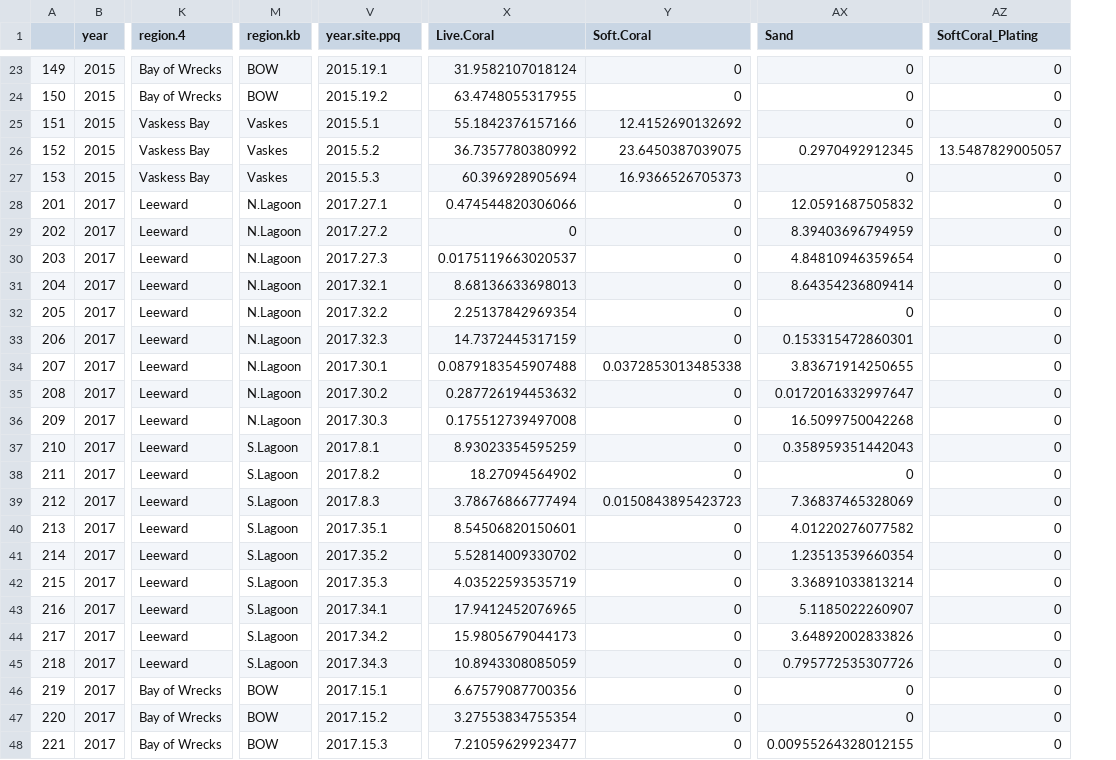
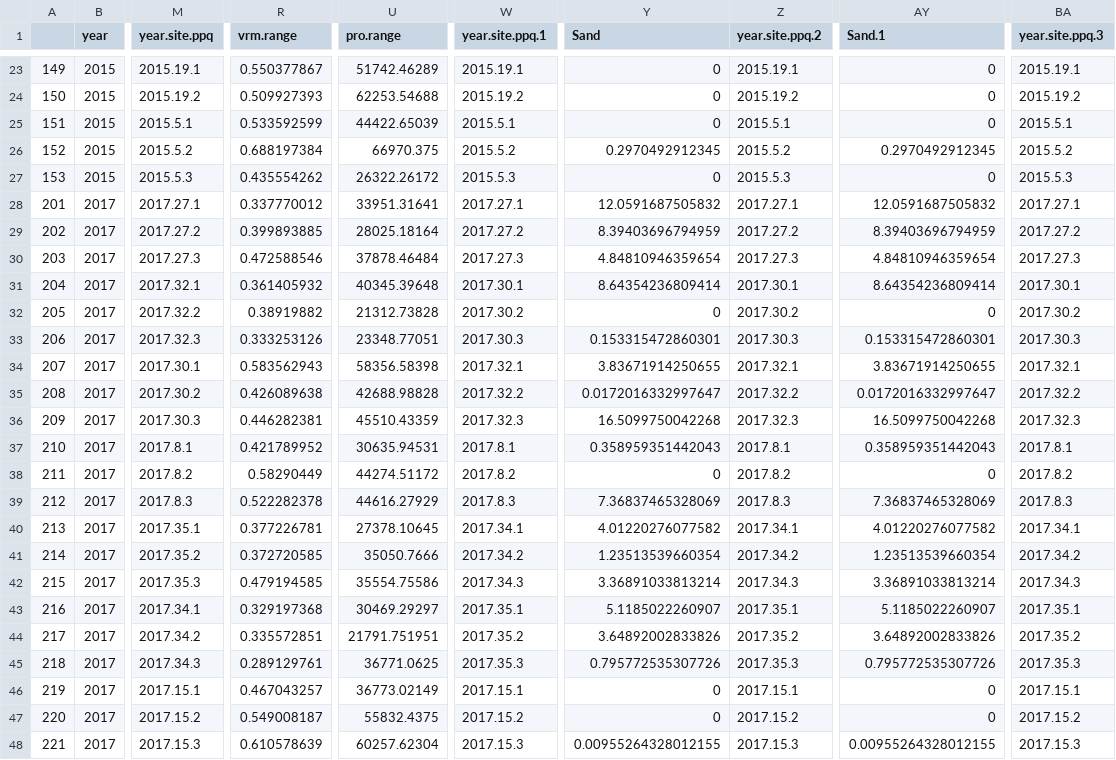
Before and after one commit to baumlab/Bruce_MPQ_Analysis, a CSV file: Data/BaumLab_Complex+Digitization_4cm_Data_11Dec20.csv, drawn as a sheet; only a part is shown, gaps mark what is left out; removed rows and columns are numbered as before the commit, all else as after; the diff covers the shown part only; the diff names each change by its address in the sheet, - before the commit and + after, or states it on an @@ line.

```diff
--- a/Data/BaumLab_Complex+Digitization_4cm_Data_11Dec20.csv
+++ b/Data/BaumLab_Complex+Digitization_4cm_Data_11Dec20.csv
-column K (region.4), rows 23-48: Bay of Wrecks | Bay of Wrecks | Vaskess Bay | Vaskess Bay | Vaskess Bay | Leeward | Leeward | Leeward | Leeward | Leeward | Leeward | Leeward | Leeward | Leeward | Leeward | Leeward | Leeward | Leeward | Leeward | Leeward | Leeward | Leeward | Leeward | Bay of Wrecks | Bay of Wrecks | Bay of Wrecks
-column M (region.kb), rows 23-48: BOW | BOW | Vaskes | Vaskes | Vaskes | N.Lagoon | N.Lagoon | N.Lagoon | N.Lagoon | N.Lagoon | N.Lagoon | N.Lagoon | N.Lagoon | N.Lagoon | S.Lagoon | S.Lagoon | S.Lagoon | S.Lagoon | S.Lagoon | S.Lagoon | S.Lagoon | S.Lagoon | S.Lagoon | BOW | BOW | BOW
+column M (year.site.ppq), rows 23-48: 2015.19.1 | 2015.19.2 | 2015.5.1 | 2015.5.2 | 2015.5.3 | 2017.27.1 | 2017.27.2 | 2017.27.3 | 2017.32.1 | 2017.32.2 | 2017.32.3 | 2017.30.1 | 2017.30.2 | 2017.30.3 | 2017.8.1 | 2017.8.2 | 2017.8.3 | 2017.35.1 | 2017.35.2 | 2017.35.3 | 2017.34.1 | 2017.34.2 | 2017.34.3 | 2017.15.1 | 2017.15.2 | 2017.15.3
+column R (vrm.range), rows 23-48: 0.550377867 | 0.509927393 | 0.533592599 | 0.688197384 | 0.435554262 | 0.337770012 | 0.399893885 | 0.472588546 | 0.361405932 | 0.38919882 | 0.333253126 | 0.583562943 | 0.426089638 | 0.446282381 | 0.421789952 | 0.58290449 | 0.522282378 | 0.377226781 | 0.372720585 | 0.479194585 | 0.329197368 | 0.335572851 | 0.289129761 | 0.467043257 | 0.549008187 | 0.610578639
+column U (pro.range), rows 23-48: 51742.46289 | 62253.54688 | 44422.65039 | 66970.375 | 26322.26172 | 33951.31641 | 28025.18164 | 37878.46484 | 40345.39648 | 21312.73828 | 23348.77051 | 58356.58398 | 42688.98828 | 45510.43359 | 30635.94531 | 44274.51172 | 44616.27929 | 27378.10645 | 35050.7666 | 35554.75586 | 30469.29297 | 21791.751951 | 36771.0625 | 36773.02149 | 55832.4375 | 60257.62304
-column X (Live.Coral), rows 23-48: 31.9582107018124 | 63.4748055317955 | 55.1842376157166 | 36.7357780380992 | 60.396928905694 | 0.474544820306066 | 0 | 0.0175119663020537 | 8.68136633698013 | 2.25137842969354 | 14.7372445317159 | 0.0879183545907488 | 0.287726194453632 | 0.175512739497008 | 8.93023354595259 | 18.27094564902 | 3.78676866777494 | 8.54506820150601 | 5.52814009330702 | 4.03522593535719 | 17.9412452076965 | 15.9805679044173 | 10.8943308085059 | 6.67579087700356 | 3.27553834755354 | 7.21059629923477
+column Z (year.site.ppq.2), rows 23-48: 2015.19.1 | 2015.19.2 | 2015.5.1 | 2015.5.2 | 2015.5.3 | 2017.27.1 | 2017.27.2 | 2017.27.3 | 2017.30.1 | 2017.30.2 | 2017.30.3 | 2017.32.1 | 2017.32.2 | 2017.32.3 | 2017.8.1 | 2017.8.2 | 2017.8.3 | 2017.34.1 | 2017.34.2 | 2017.34.3 | 2017.35.1 | 2017.35.2 | 2017.35.3 | 2017.15.1 | 2017.15.2 | 2017.15.3
-column AZ (SoftCoral_Plating), rows 23-48: 0 | 0 | 0 | 13.5487829005057 | 0 | 0 | 0 | 0 | 0 | 0 | 0 | 0 | 0 | 0 | 0 | 0 | 0 | 0 | 0 | 0 | 0 | 0 | 0 | 0 | 0 | 0
+column BA (year.site.ppq.3), rows 23-48: 2015.19.1 | 2015.19.2 | 2015.5.1 | 2015.5.2 | 2015.5.3 | 2017.27.1 | 2017.27.2 | 2017.27.3 | 2017.30.1 | 2017.30.2 | 2017.30.3 | 2017.32.1 | 2017.32.2 | 2017.32.3 | 2017.8.1 | 2017.8.2 | 2017.8.3 | 2017.34.1 | 2017.34.2 | 2017.34.3 | 2017.35.1 | 2017.35.2 | 2017.35.3 | 2017.15.1 | 2017.15.2 | 2017.15.3
-W1: year.site.ppq
+W1: year.site.ppq.1
-Y1: Soft.Coral
+Y1: Sand
-AY1: Sand
+AY1: Sand.1
-Y25 (Sand): 12.4152690132692
+Y25 (Sand): 0
-Y26 (Sand): 23.6450387039075
+Y26 (Sand): 0.2970492912345
-Y27 (Sand): 16.9366526705373
+Y27 (Sand): 0
-Y28 (Sand): 0
+Y28 (Sand): 12.0591687505832
-Y29 (Sand): 0
+Y29 (Sand): 8.39403696794959
-Y30 (Sand): 0
+Y30 (Sand): 4.84810946359654
-W31 (year.site.ppq.1): 2017.32.1
+W31 (year.site.ppq.1): 2017.30.1
-Y31 (Sand): 0
+Y31 (Sand): 8.64354236809414
-W32 (year.site.ppq.1): 2017.32.2
+W32 (year.site.ppq.1): 2017.30.2
-W33 (year.site.ppq.1): 2017.32.3
+W33 (year.site.ppq.1): 2017.30.3
-Y33 (Sand): 0
+Y33 (Sand): 0.153315472860301
-W34 (year.site.ppq.1): 2017.30.1
+W34 (year.site.ppq.1): 2017.32.1
-Y34 (Sand): 0.0372853013485338
+Y34 (Sand): 3.83671914250655
-W35 (year.site.ppq.1): 2017.30.2
+W35 (year.site.ppq.1): 2017.32.2
-Y35 (Sand): 0
+Y35 (Sand): 0.0172016332997647
-W36 (year.site.ppq.1): 2017.30.3
+W36 (year.site.ppq.1): 2017.32.3
-Y36 (Sand): 0
+Y36 (Sand): 16.5099750042268
-Y37 (Sand): 0
+Y37 (Sand): 0.358959351442043
-Y39 (Sand): 0.0150843895423723
+Y39 (Sand): 7.36837465328069
-W40 (year.site.ppq.1): 2017.35.1
+W40 (year.site.ppq.1): 2017.34.1
-Y40 (Sand): 0
+Y40 (Sand): 4.01220276077582
-W41 (year.site.ppq.1): 2017.35.2
+W41 (year.site.ppq.1): 2017.34.2
-Y41 (Sand): 0
+Y41 (Sand): 1.23513539660354
-W42 (year.site.ppq.1): 2017.35.3
+W42 (year.site.ppq.1): 2017.34.3
-Y42 (Sand): 0
+Y42 (Sand): 3.36891033813214
-W43 (year.site.ppq.1): 2017.34.1
+W43 (year.site.ppq.1): 2017.35.1
-Y43 (Sand): 0
+Y43 (Sand): 5.1185022260907
-W44 (year.site.ppq.1): 2017.34.2
+W44 (year.site.ppq.1): 2017.35.2
-Y44 (Sand): 0
+Y44 (Sand): 3.64892002833826
-W45 (year.site.ppq.1): 2017.34.3
+W45 (year.site.ppq.1): 2017.35.3
-Y45 (Sand): 0
+Y45 (Sand): 0.795772535307726
-Y48 (Sand): 0
+Y48 (Sand): 0.00955264328012155
```
Also changed, not shown: 72 edited cells elsewhere in this file, Data/BaumLab_Complex+Digitization_1cm_Data_11Dec20.csv, Data/BaumLab_Complex+Digitization_8cm_Data_11Dec20.csv, 57 other files.
